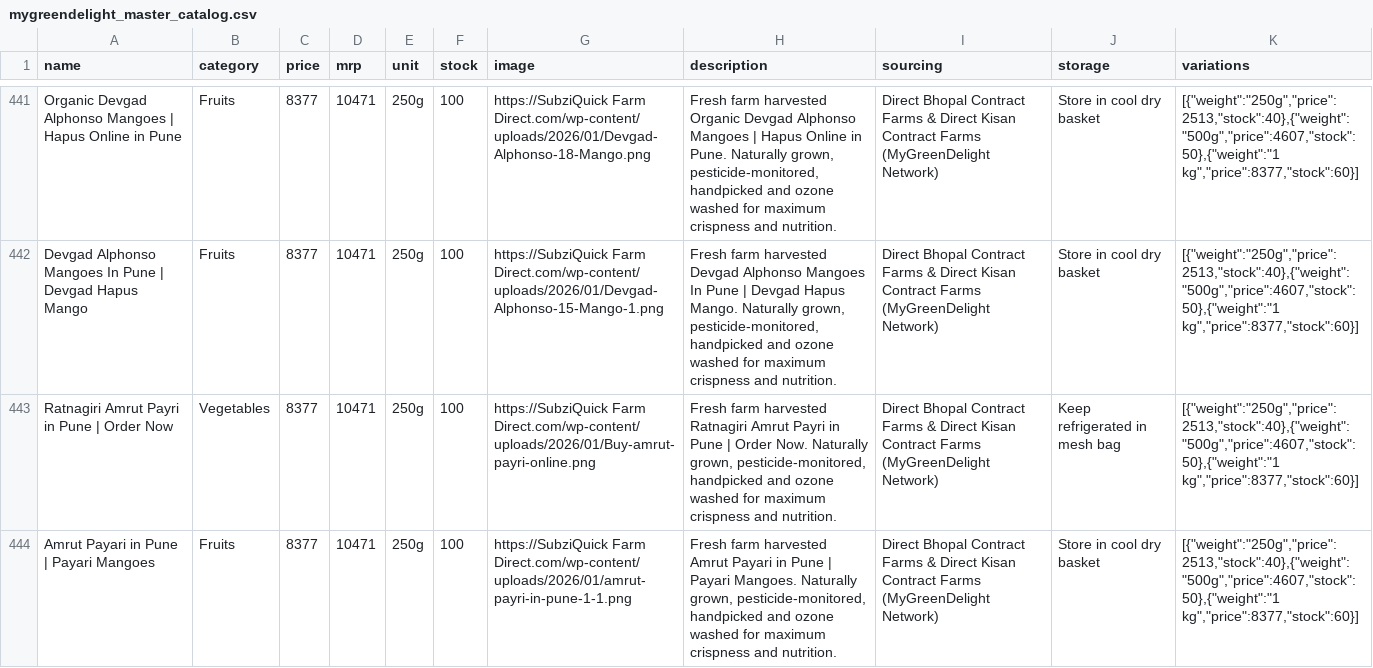
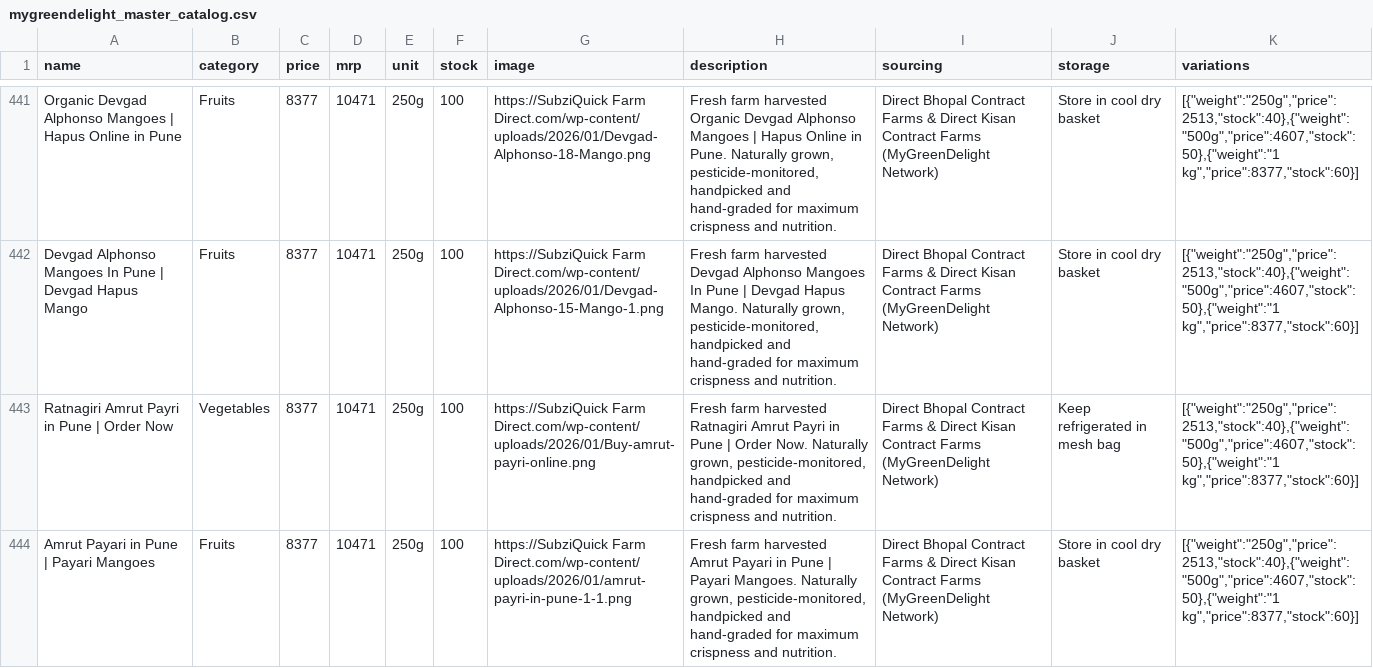
Before and after one commit to anurag8565/mygreendelight, a CSV file: Mygreendelight/public/mygreendelight_master_catalog.csv, drawn as a sheet; only a part is shown, gaps mark what is left out; the diff covers the shown part only; the diff names each change by its address in the sheet, - before the commit and + after, or states it on an @@ line.

Commit message:
feat(branding): complete eradication of ozone wash and central hub terms across entire application and datasets

```diff
--- a/Mygreendelight/public/mygreendelight_master_catalog.csv
+++ b/Mygreendelight/public/mygreendelight_master_catalog.csv
-H441 (description): …handpicked and ozone washed for maximum…
+H441 (description): …handpicked and hand-graded for maximum…
-H442 (description): …handpicked and ozone washed for maximum…
+H442 (description): …handpicked and hand-graded for maximum…
-H443 (description): …handpicked and ozone washed for maximum…
+H443 (description): …handpicked and hand-graded for maximum…
-H444 (description): …handpicked and ozone washed for maximum…
+H444 (description): …handpicked and hand-graded for maximum…
```
Also changed, not shown: 70 edited cells elsewhere in this file, Mygreendelight/public/cut_veggies_products_master.csv, Mygreendelight/public/mygreendelight_fresh_produce_master.csv, 48 other files.
